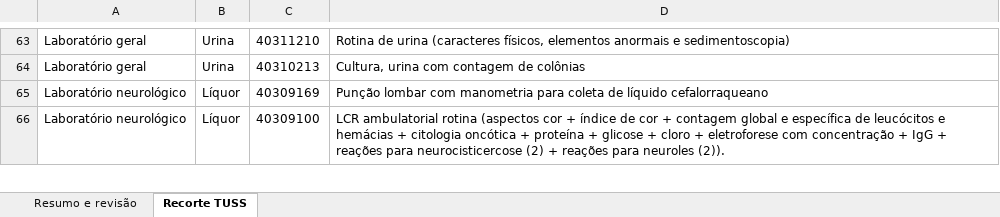
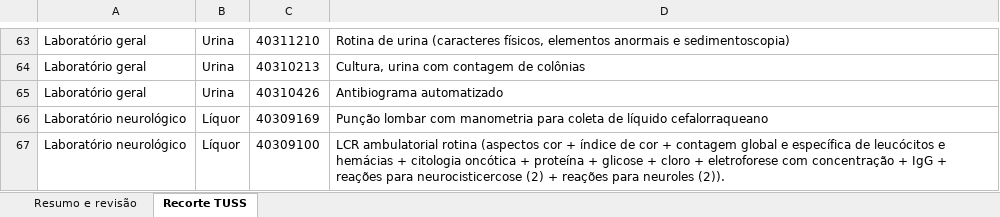
Before and after one commit to ggrrmd/neurotools, an Excel workbook: docs/tuss-recorte.xlsx, sheet Recorte TUSS, drawn as a sheet; only a part is shown, gaps mark what is left out; values as stored, in another font and other column widths than the file's, no borders; the diff names each change by its address in the sheet, - before the commit and + after, or states it on an @@ line.

```diff
--- a/docs/tuss-recorte.xlsx (sheet Recorte TUSS)
+++ b/docs/tuss-recorte.xlsx (sheet Recorte TUSS)
+row 65: Laboratório geral | Urina | 40310426 | Antibiograma automatizado
```
Also changed, not shown: sheet Resumo e revisão, 4 other files.
